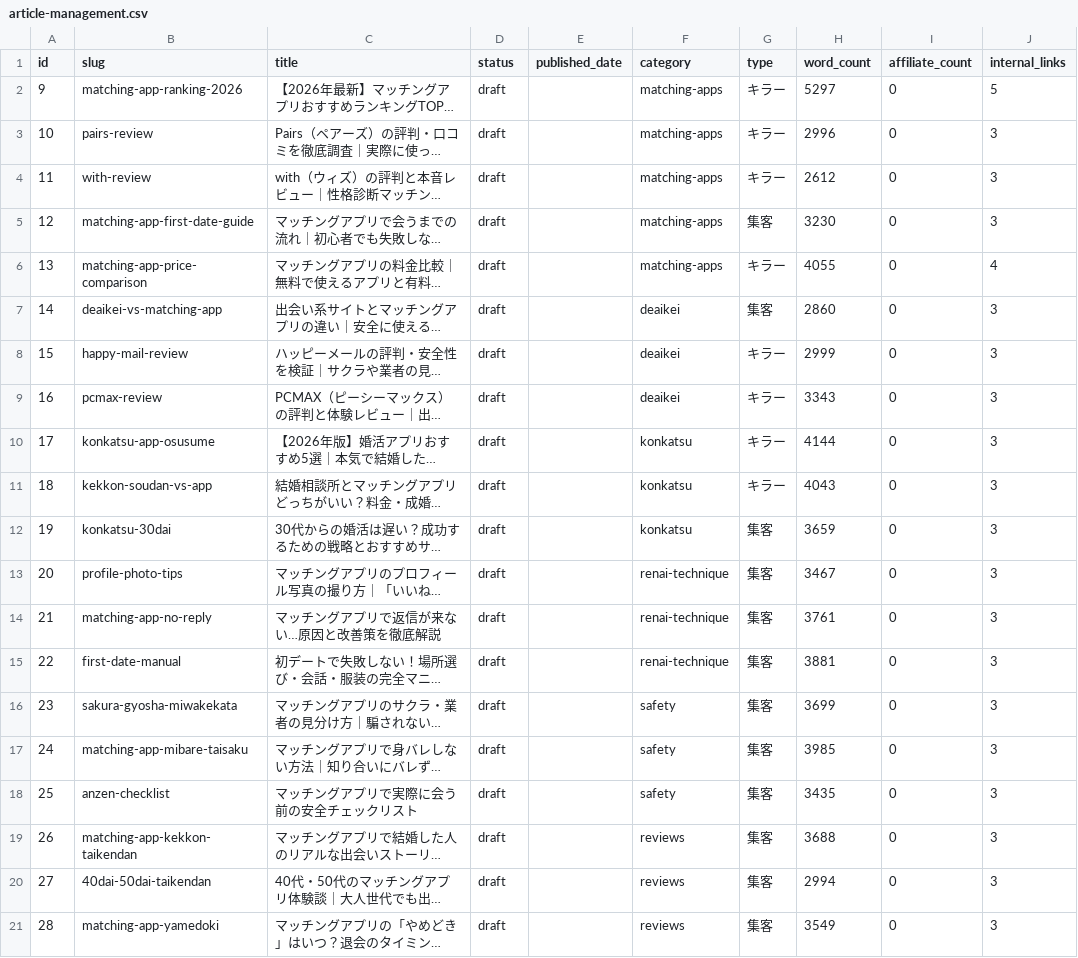
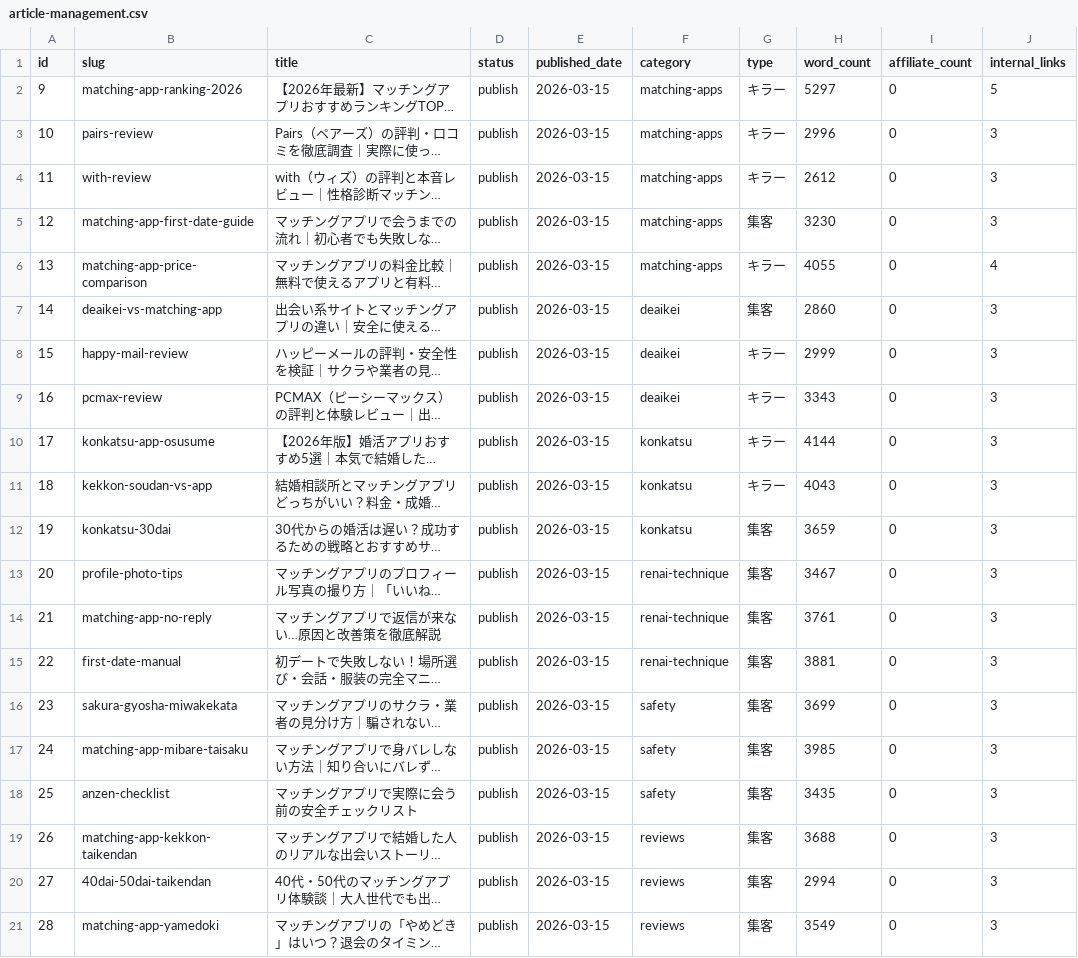
Before and after one commit to tmizuno27/claude-code, a CSV file: otona-match.com/outputs/article-management.csv, drawn as a sheet; only a part is shown; long unchanged cells end in …; the diff names each change by its address in the sheet, - before the commit and + after, or states it on an @@ line.

```diff
--- a/otona-match.com/outputs/article-management.csv
+++ b/otona-match.com/outputs/article-management.csv
-D2:D21 (status): draft
+D2:D21 (status): publish
-E2:E21 (published_date): (empty)
+E2:E21 (published_date): 2026-03-15
```
Also changed, not shown: 1 other file.
